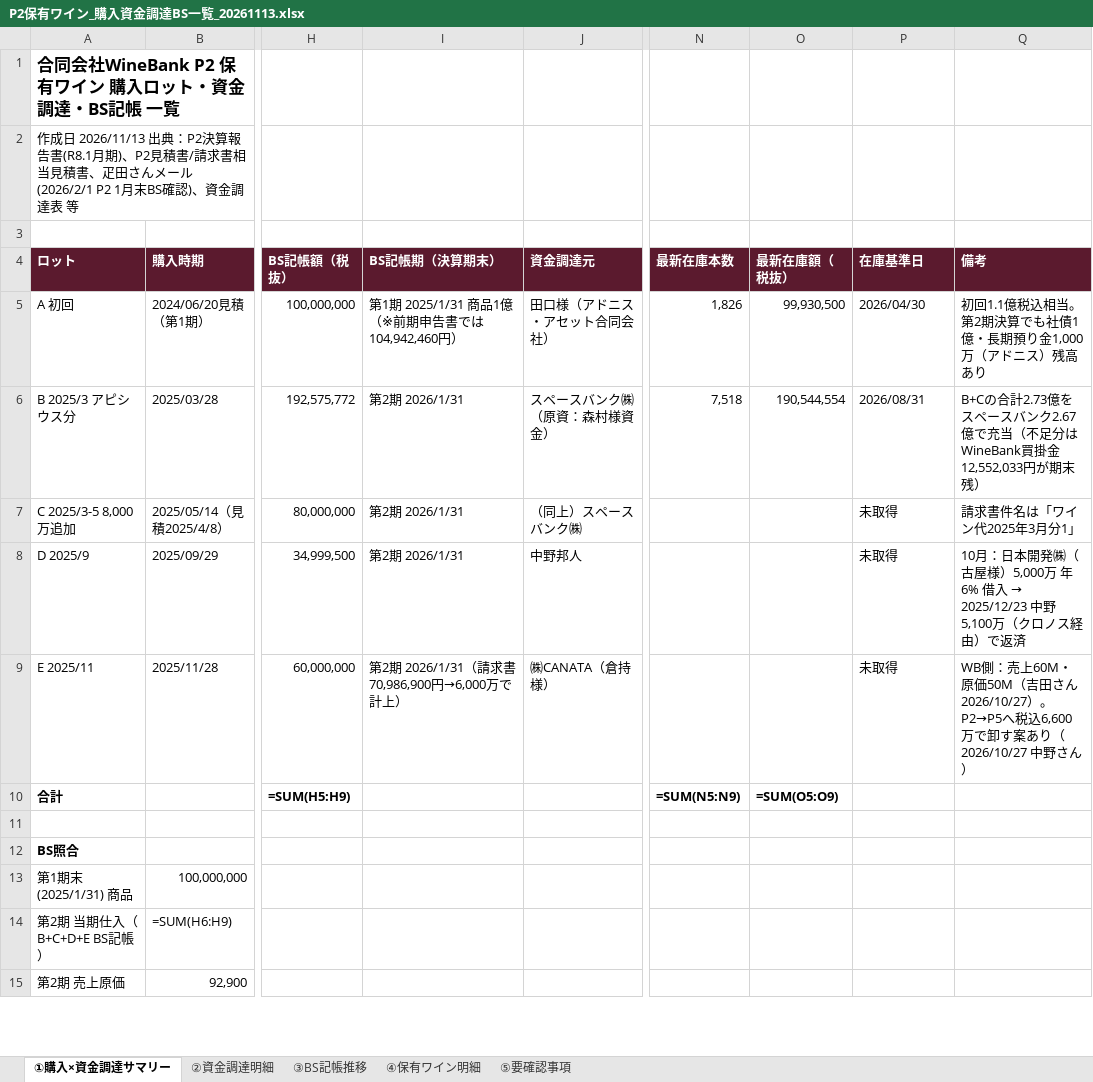
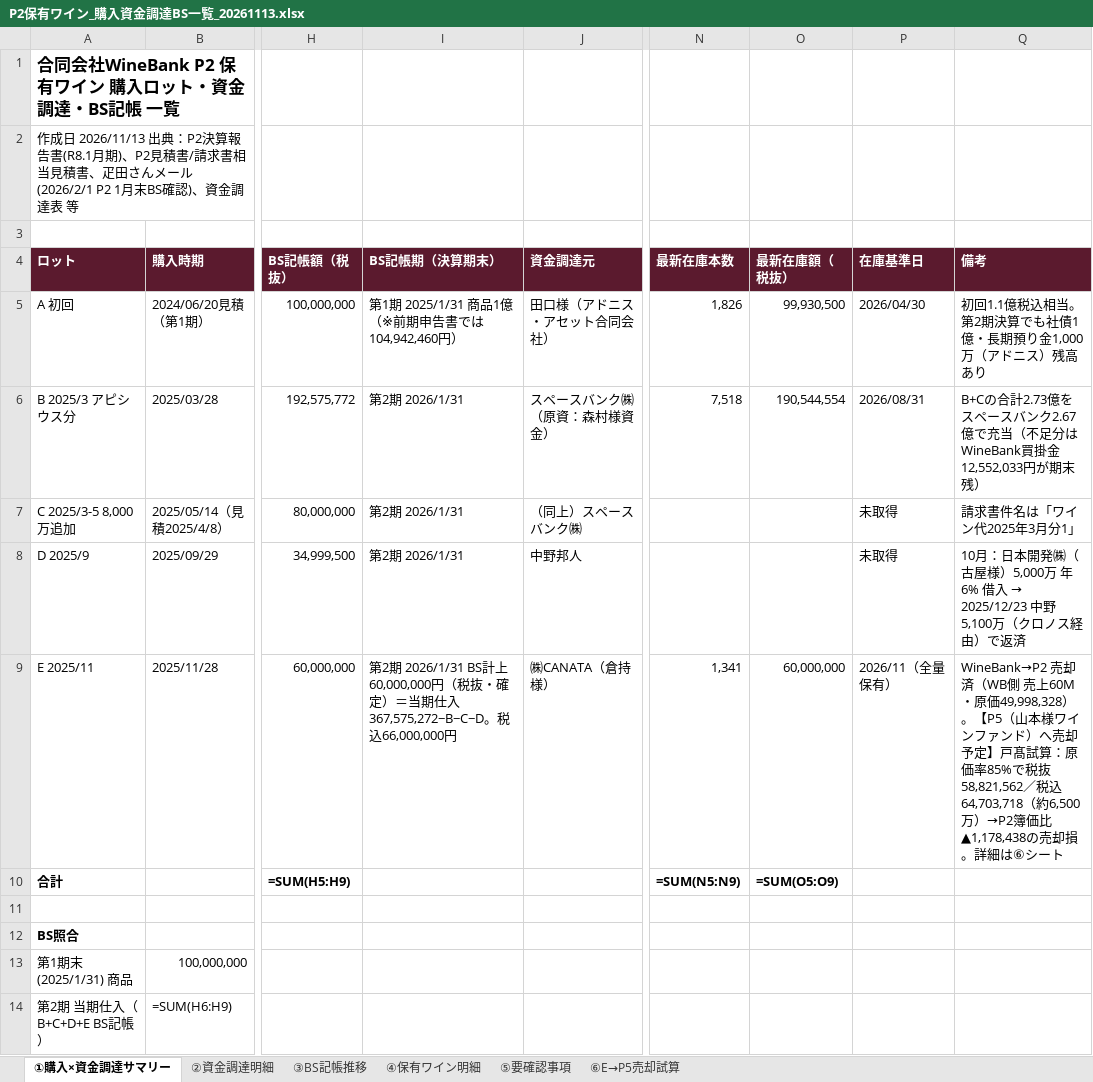
Before and after one commit to nakano-winebank/wine-auction, an Excel workbook: output/P2保有ワイン_購入資金調達BS一覧_20261113.xlsx, sheet ①購入×資金調達サマリー, drawn as a sheet; only a part is shown, gaps mark what is left out; the shorter side is filled out with more unchanged rows; values as stored, in another font and other column widths than the file's, no borders; formulas without a stored value are shown as written; the diff names each change by its address in the sheet, - before the commit and + after, or states it on an @@ line.

```diff
--- a/output/P2保有ワイン_購入資金調達BS一覧_20261113.xlsx (sheet ①購入×資金調達サマリー)
+++ b/output/P2保有ワイン_購入資金調達BS一覧_20261113.xlsx (sheet ①購入×資金調達サマリー)
+sheet tab: ⑥E→P5売却試算
-I9 (BS記帳期（決算期末）): …2期 2026/1/31（請求書70,986,900円→6,000万で計上）
+I9 (BS記帳期（決算期末）): …2期 2026/1/31 BS計上 60,000,000円（税抜・確定）＝当期仕入367,575,272−B−C−D。税込66,000,000円
-N9 (最新在庫本数): (empty)
+N9 (最新在庫本数): 1,341
-O9 (最新在庫額（税抜）): (empty)
+O9 (最新在庫額（税抜）): 60,000,000
-P9 (在庫基準日): 未取得
+P9 (在庫基準日): 2026/11（全量保有）
-Q9 (備考): WB側：売上60M・原価50M（吉田さん 2026/10/27）。P2→P5へ税込6,600万で卸す案あり（2026/10/27 中野さん）
+Q9 (備考): WineBank→P2 売却済（WB側 売上60M・原価49,998,328）。【P5（山本様ワインファンド）へ売却予定】戸髙試算：原価率85%で税抜58,821,562／税込64,703,718（約6,500万）→P2簿価比 ▲1,178,438の売却損。詳細は⑥シート
```
Also changed, not shown: sheet ⑤要確認事項.
